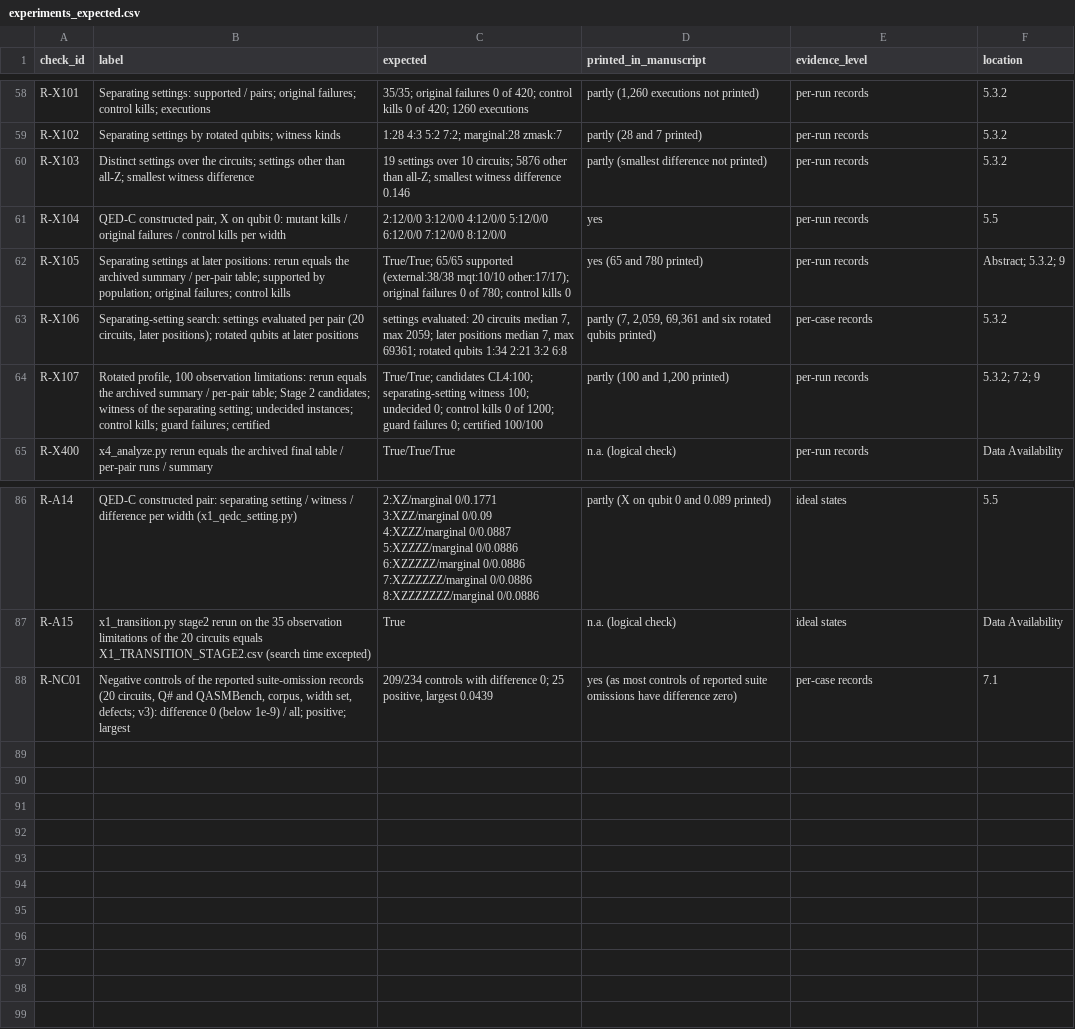
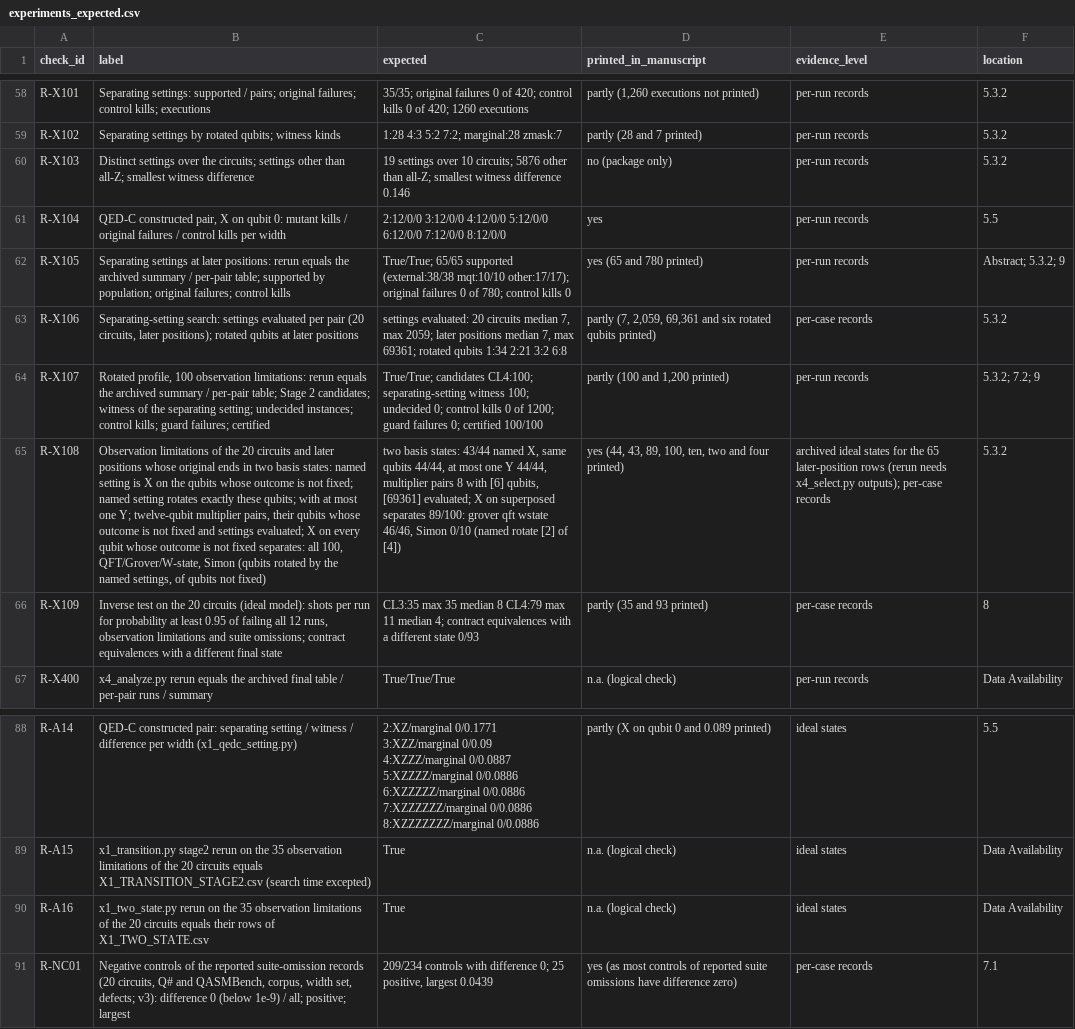
Before and after one commit to Bossy-Ye/QSURVDIAG, a CSV file: expected/experiments_expected.csv, drawn as a sheet; only a part is shown, gaps mark what is left out; the diff names each change by its address in the sheet, - before the commit and + after, or states it on an @@ line.

Commit message:
Settings read off the original and the inverse-test bound (R-X108, R-X109, R-A16)
x1_two_state.py records, for the 100 observation limitations, the number of basis
states in the original's final state, the X setting on the qubits whose outcome is
not fixed, and whether it is the named setting and separates the pair (Section 5.3.2).
R-X109 recomputes the inverse-test shot bound from the state margins (Section 8).
R-X103 marked as package only.

```diff
--- a/expected/experiments_expected.csv
+++ b/expected/experiments_expected.csv
-D60 (printed_in_manuscript): partly (smallest difference not printed)
+D60 (printed_in_manuscript): no (package only)
+row 65: R-X108 | Observation limitations of the 20 circuits and later positions whose original ends in two basis states: named setting is X on the qubits whose outcome is not fixed; named setting rotates exactly these qubits; with at most one Y; twelve-qubit multiplier pairs, their qubits whose outcome is not fixed and settings evaluated; X on every qubit whose outcome is not fixed separates: all 100, QFT/Grover/W-state, Simon (qubits rotated by the named settings, of qubits not fixed) | two basis states: 43/44 named X, same qubits 44/44, at most one Y 44/44, multiplier pairs 8 with [6] qubits, [69361] evaluated; X on superposed separates 89/100: grover qft wstate 46/46, Simon 0/10 (named rotate [2] of [4]) | yes (44, 43, 89, 100, ten, two and four printed) | archived ideal states for the 65 later-position rows (rerun needs x4_select.py outputs); per-case records | 5.3.2
+row 66: R-X109 | Inverse test on the 20 circuits (ideal model): shots per run for probability at least 0.95 of failing all 12 runs, observation limitations and suite omissions; contract equivalences with a different final state | CL3:35 max 35 median 8 CL4:79 max 11 median 4; contract equivalences with a different state 0/93 | partly (35 and 93 printed) | per-case records | 8
+row 90: R-A16 | x1_two_state.py rerun on the 35 observation limitations of the 20 circuits equals their rows of X1_TWO_STATE.csv | True | n.a. (logical check) | ideal states | Data Availability
```
Also changed, not shown: provenance/LICENSE_MAP.csv, 6 other files.
